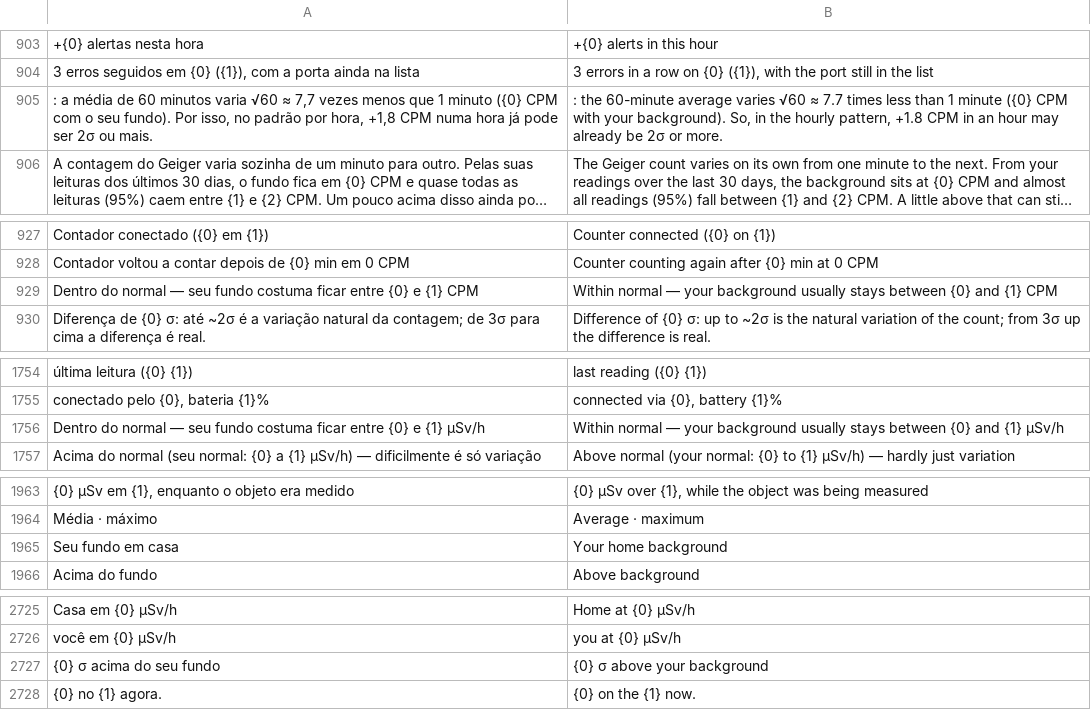
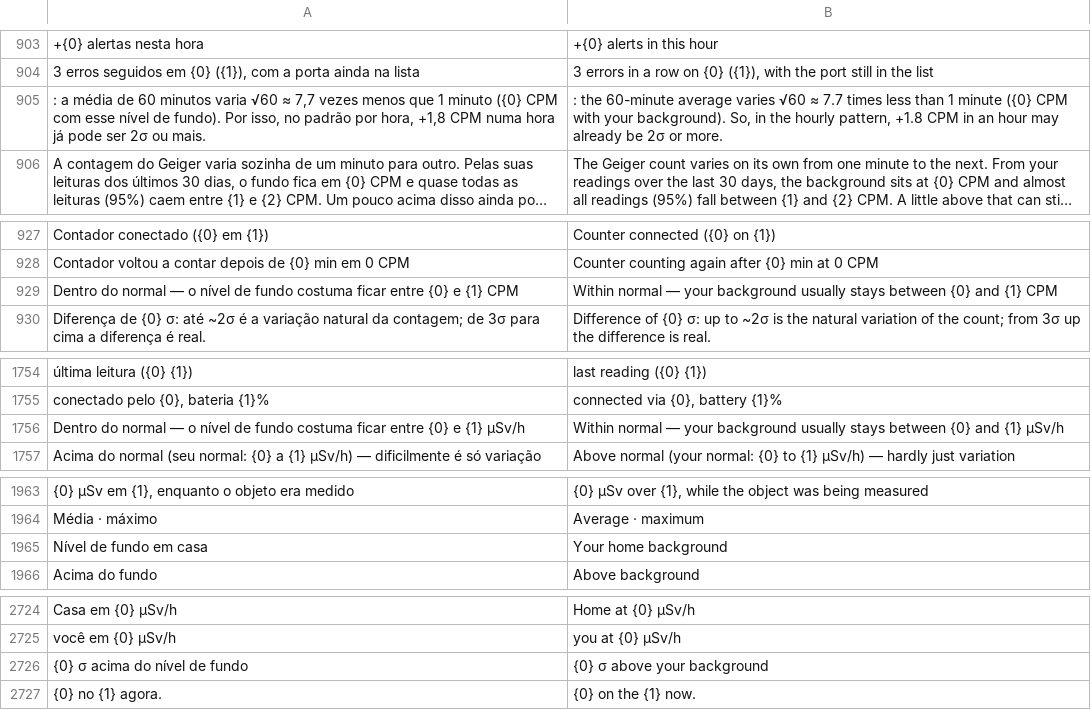
Before and after one commit to matheusAFreitas/radlog, a TSV file: internal/i18n/en.tsv, drawn as a sheet; only a part is shown, gaps mark what is left out; long unchanged cells end in …; addresses are those after the commit; the diff covers the shown part only; the diff names each change by its address in the sheet, - before the commit and + after, or states it on an @@ line.

```diff
--- a/internal/i18n/en.tsv
+++ b/internal/i18n/en.tsv
-A905: …CPM com o seu fundo). Por…
+A905: …CPM com esse nível de fundo). Por…
-A929: …normal — seu fundo costuma…
+A929: …normal — o nível de fundo costuma…
-A1756: …normal — seu fundo costuma…
+A1756: …normal — o nível de fundo costuma…
-A1965: Seu fundo em casa
+A1965: Nível de fundo em casa
-A2726: {0} σ acima do seu fundo
+A2726: {0} σ acima do nível de fundo
```
Also changed, not shown: 9 added rows, 2 removed rows and 8 edited cells elsewhere in this file, 12 other files.
